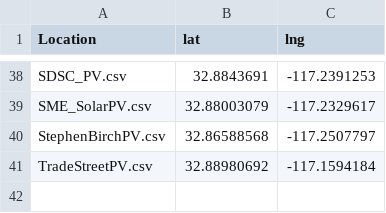
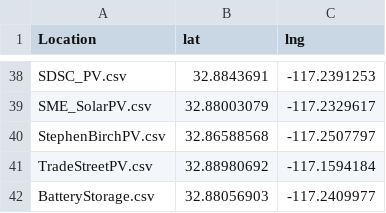
Before and after one commit to TCyclone/COSC3000, a CSV file: Locations.csv, drawn as a sheet; only a part is shown, gaps mark what is left out.

Commit message:
Add files via upload

```diff
--- a/Locations.csv
+++ b/Locations.csv
@@ -41 +41,2 @@ StephenBirchPV.csv,32.86588568,-117.2507797
 TradeStreetPV.csv,32.88980692,-117.1594184
+BatteryStorage.csv,32.88056903,-117.2409977
```
